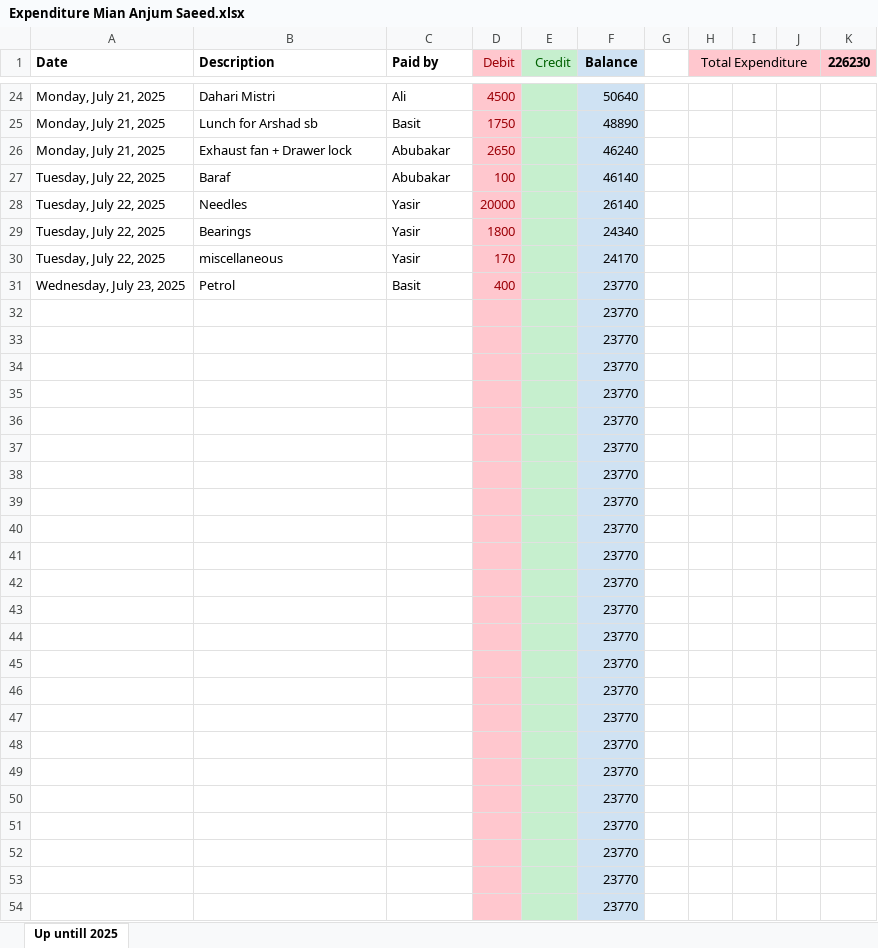
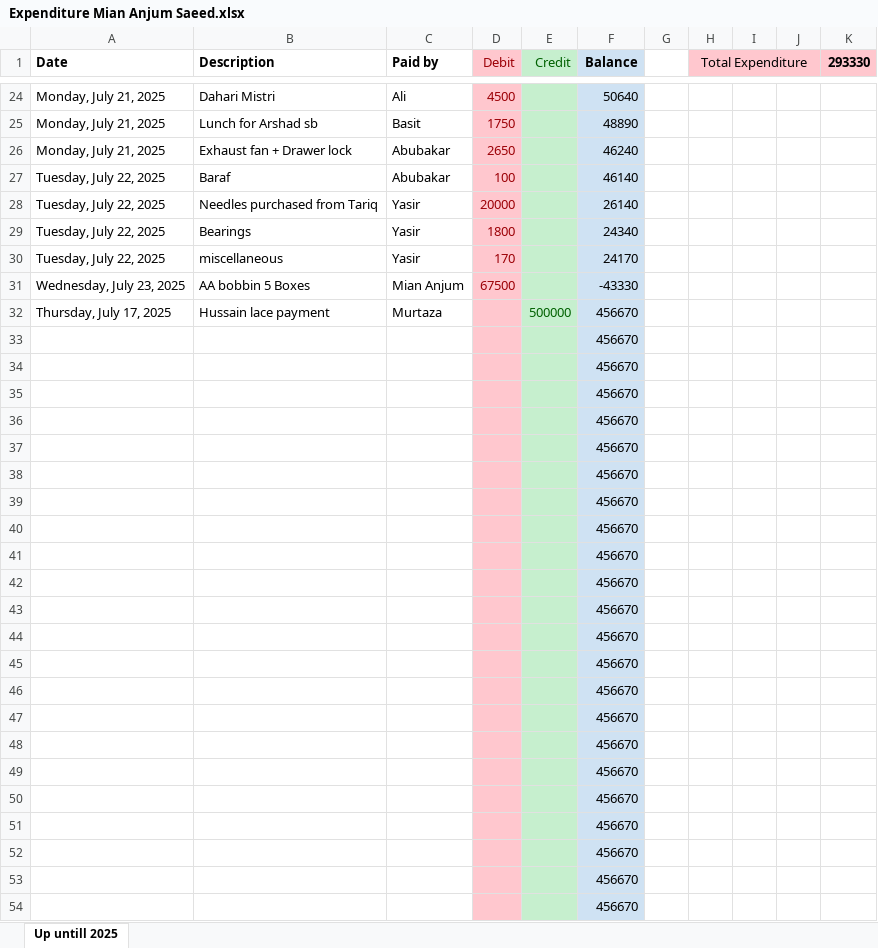
Before and after one commit to mianIndustries/Mian-Industries, an Excel workbook: Cash Book/Expenditure Mian Anjum Saeed.xlsx, sheet Up untill 2025, drawn as a sheet; only a part is shown, gaps mark what is left out; values as stored, in another font and other column widths than the file's, no borders; removed rows and columns are numbered as before the commit, all else as after; the diff covers the shown part only; the diff names each change by its address in the sheet, - before the commit and + after, or states it on an @@ line.

Commit message:
23-07-25 Update expenditure and client Excel files
Revised 'Expenditure Mian Anjum Saeed.xlsx' in the Cash Book and 'Murtaza Lace.xlsx' in the Clients directory. Changes likely include updated financial or client data.

```diff
--- a/Cash Book/Expenditure Mian Anjum Saeed.xlsx (sheet Up untill 2025)
+++ b/Cash Book/Expenditure Mian Anjum Saeed.xlsx (sheet Up untill 2025)
-K1: 226230
+K1: 293330
-B28 (Description): Needles
+B28 (Description): Needles purchased from Tariq
-row 31: Wednesday, July 23, 2025 | Petrol | Basit | 400 |  | 23770
-row 32:  |  |  |  |  | 23770
+row 31: Wednesday, July 23, 2025 | AA bobbin 5 Boxes | Mian Anjum | 67500 |  | -43330
+row 32: Thursday, July 17, 2025 | Hussain lace payment | Murtaza |  | 500000 | 456670
-F33:F54 (Balance): 23770
+F33:F54 (Balance): 456670
```
Also changed, not shown: 1 added row, 1 removed row and 43 edited cells elsewhere in this sheet, Clients/Murtaza Lace.xlsx.
